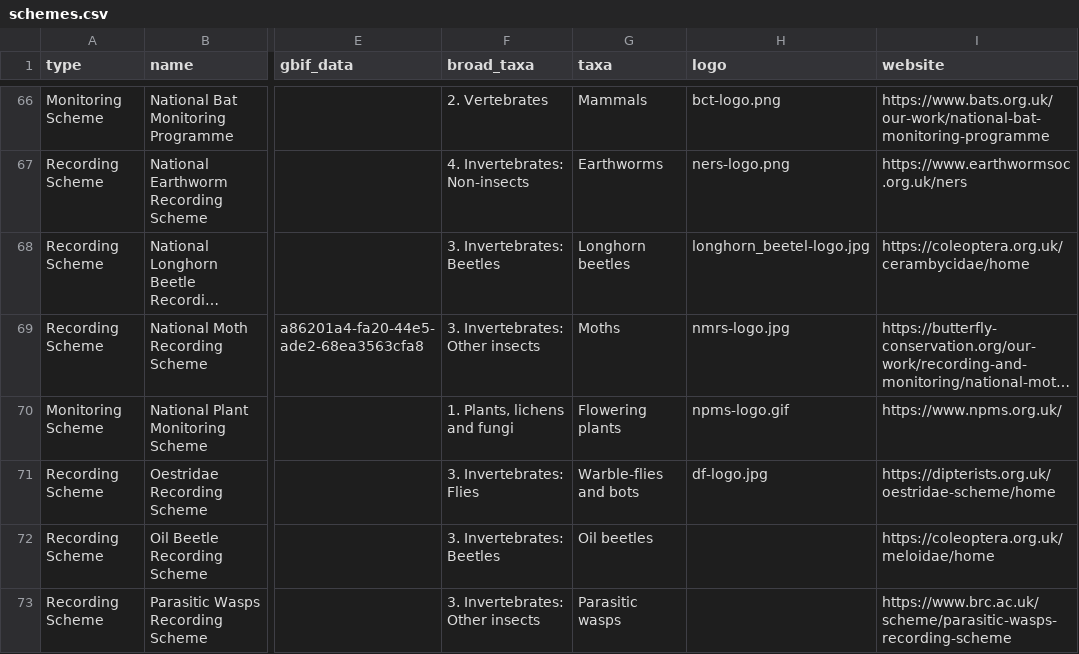
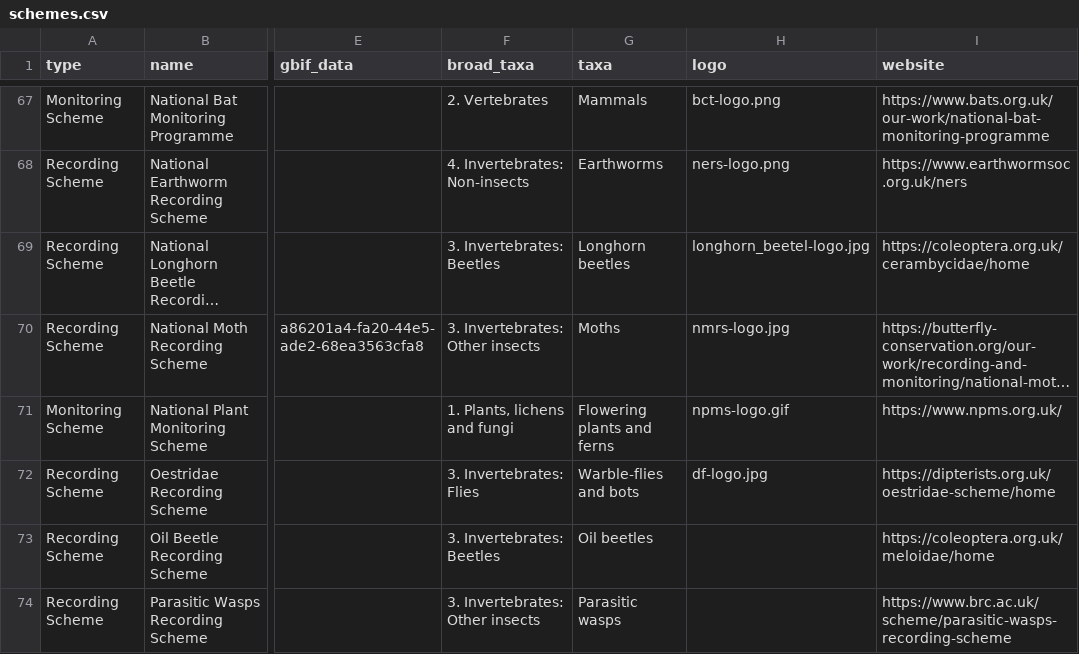
Before and after one commit to gbif/hp-biological-records-centre, a CSV file: _data/schemes.csv, drawn as a sheet; only a part is shown, gaps mark what is left out; long unchanged cells end in …; addresses are those after the commit; the diff covers the shown part only; the diff names each change by its address in the sheet, - before the commit and + after, or states it on an @@ line.

```diff
--- a/_data/schemes.csv
+++ b/_data/schemes.csv
-G71 (taxa): Flowering plants
+G71 (taxa): Flowering plants and ferns
```
Also changed, not shown: 1 added row and 11 edited cells elsewhere in this file, 1 other file.
